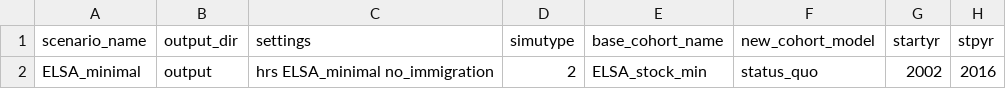
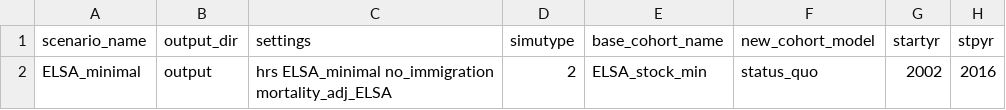
Before and after one commit to ld-archer/E_FEM, a CSV file: ELSA_minimal.csv, drawn as a sheet; only a part is shown; the diff names each change by its address in the sheet, - before the commit and + after, or states it on an @@ line.

```diff
--- a/ELSA_minimal.csv
+++ b/ELSA_minimal.csv
-C2 (settings): hrs ELSA_minimal no_immigration
+C2 (settings): hrs ELSA_minimal no_immigration mortality_adj_ELSA
```
Also changed, not shown: ELSA_cross-validation1.csv, ELSA_cross-validation2.csv.
